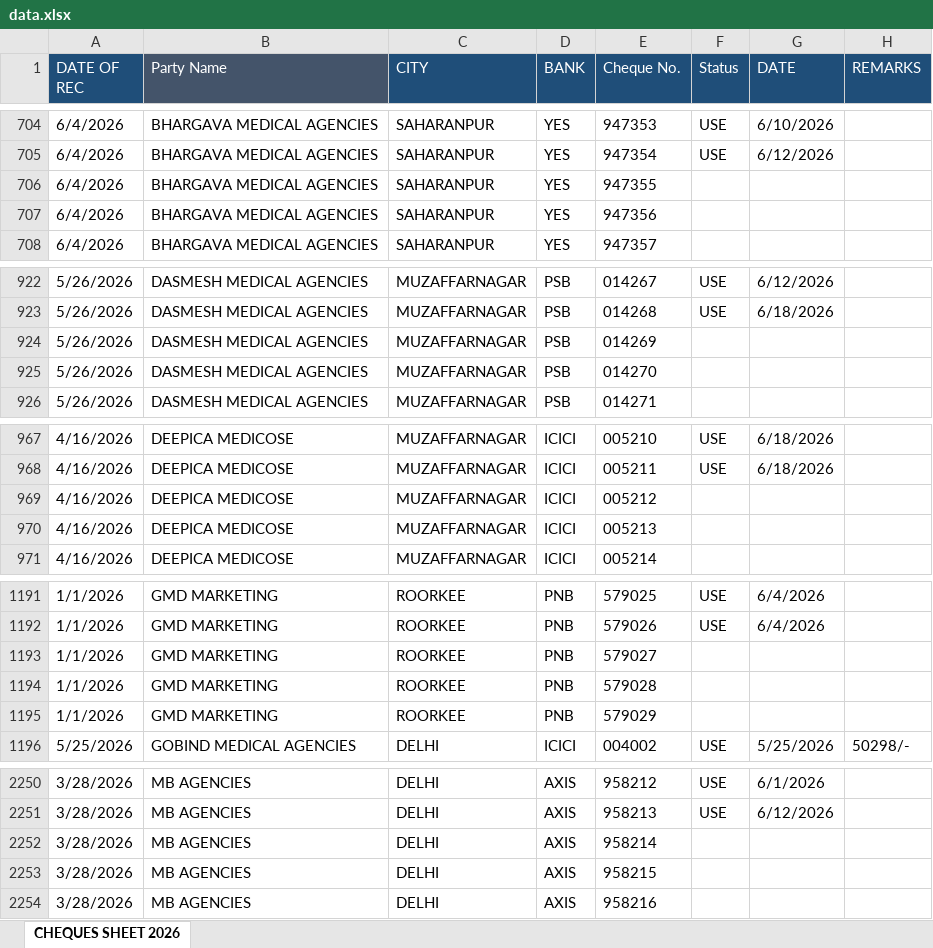
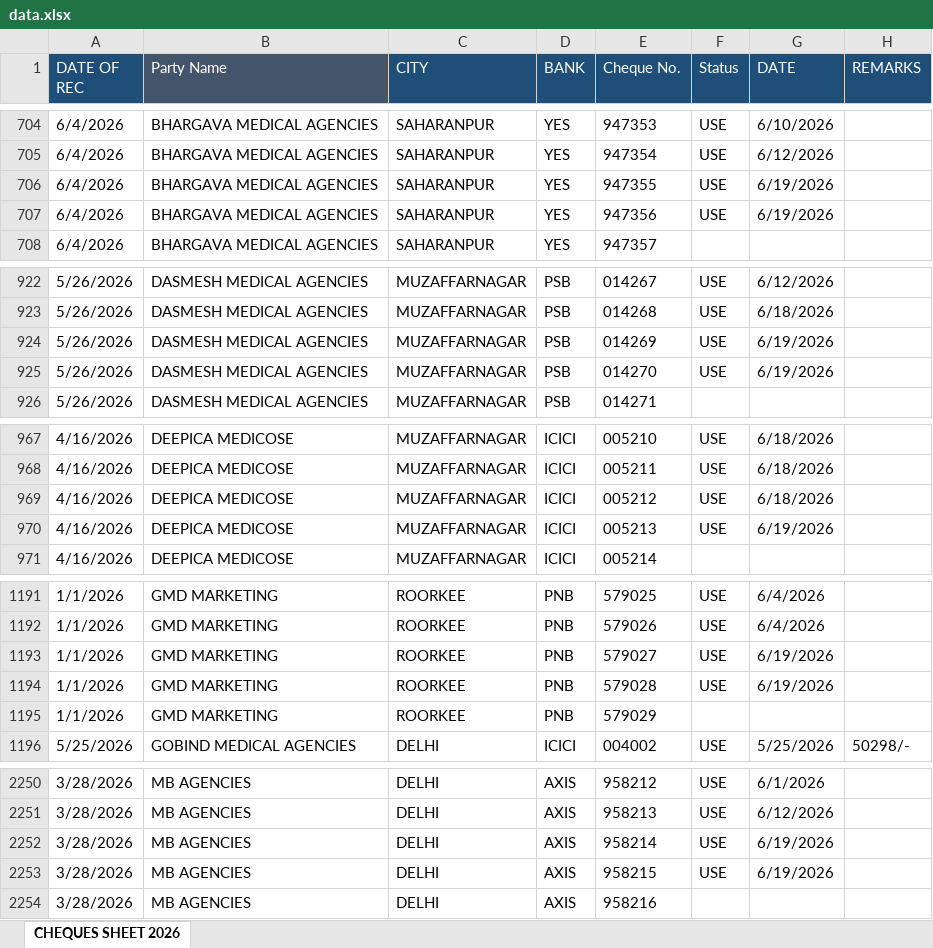
Before and after one commit to abenterprisesghz-stack/cheque-tracker, an Excel workbook: data.xlsx, sheet CHEQUES SHEET 2026, drawn as a sheet; only a part is shown, gaps mark what is left out; values as stored, in another font and other column widths than the file's, no borders; conditional formats not drawn; the diff covers the shown part only; the diff names each change by its address in the sheet, - before the commit and + after, or states it on an @@ line.

```diff
--- a/data.xlsx (sheet CHEQUES SHEET 2026)
+++ b/data.xlsx (sheet CHEQUES SHEET 2026)
-F706:F707 (Status): (empty)
+F706:F707 (Status): USE
-G706:G707 (DATE): (empty)
+G706:G707 (DATE): 6/19/2026
-F924:F925 (Status): (empty)
+F924:F925 (Status): USE
-G924:G925 (DATE): (empty)
+G924:G925 (DATE): 6/19/2026
-F969:F970 (Status): (empty)
+F969:F970 (Status): USE
-G969 (DATE): (empty)
+G969 (DATE): 6/18/2026
-G970 (DATE): (empty)
+G970 (DATE): 6/19/2026
-F1193:F1194 (Status): (empty)
+F1193:F1194 (Status): USE
-G1193:G1194 (DATE): (empty)
+G1193:G1194 (DATE): 6/19/2026
-F2252:F2253 (Status): (empty)
+F2252:F2253 (Status): USE
-G2252:G2253 (DATE): (empty)
+G2252:G2253 (DATE): 6/19/2026
```
Also changed, not shown: 47 added rows and 110 edited cells elsewhere in this sheet.
